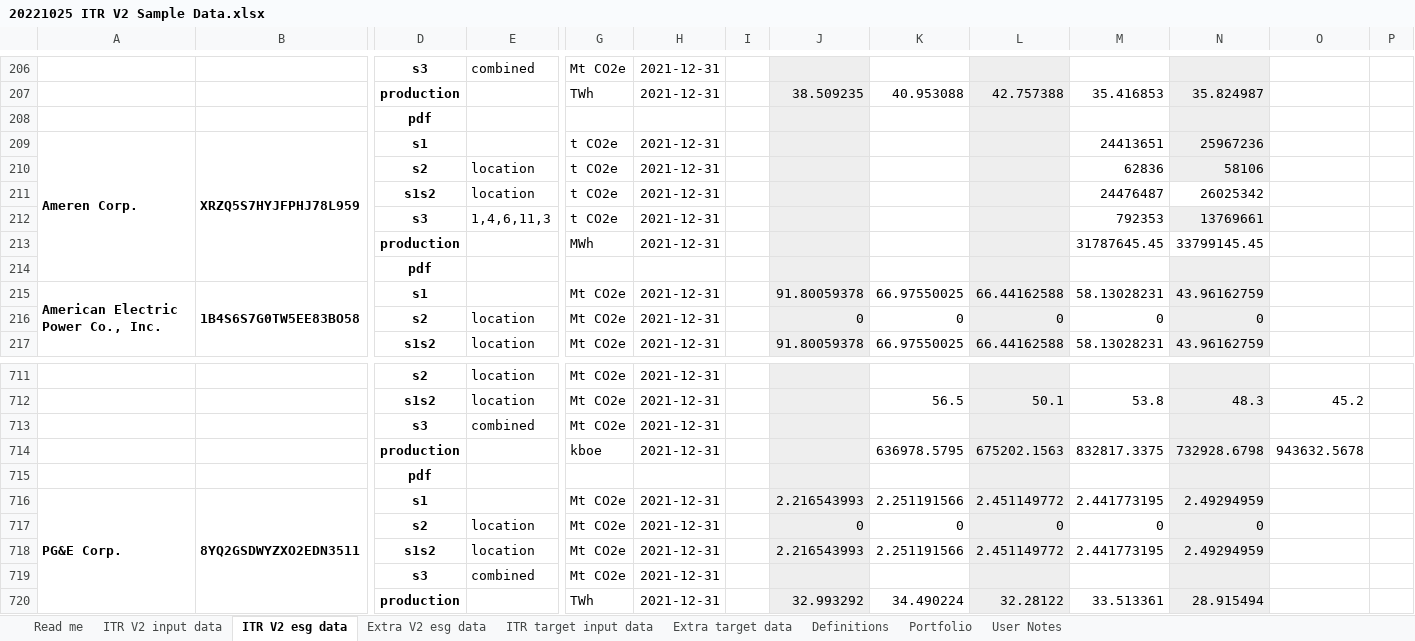
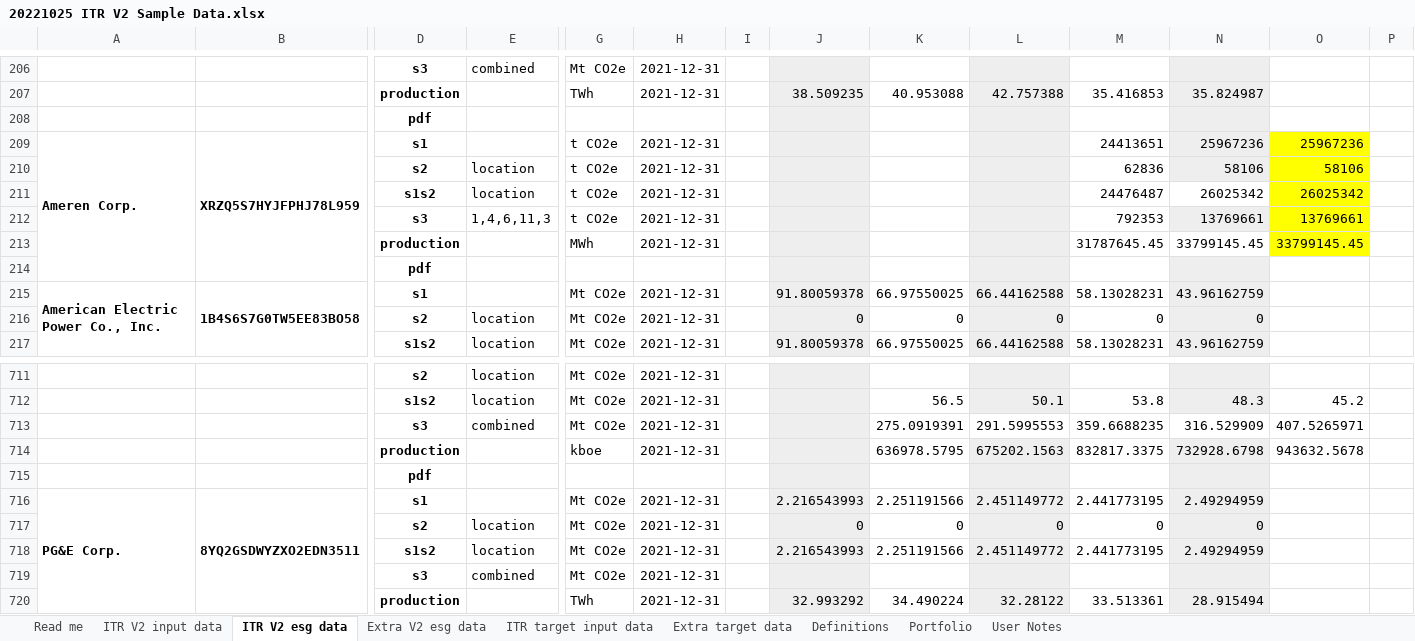
Before and after one commit to os-climate/ITR, an Excel workbook: examples/data/20221025 ITR V2 Sample Data.xlsx, sheet ITR V2 esg data, drawn as a sheet; only a part is shown, gaps mark what is left out; values as stored, in another font and other column widths than the file's, no borders; removed rows and columns are numbered as before the commit, all else as after; rows hold the shown columns only; the diff names each change by its address in the sheet, - before the commit and + after, or states it on an @@ line.

Commit message:
Infer targets from NZ goals; target unit tests
Substantial enhancements to target handling and target testing.  Inference of netzero (NZ) goals (such as S1 and S2 netzero inferred from S1+S2 netzero) really helps fill in the gaps when using TPI as a benchmark.

Signed-off-by: Michael Tiemann <72577720+MichaelTiemannOSC@users.noreply.github.com>

```diff
--- a/examples/data/20221025 ITR V2 Sample Data.xlsx (sheet ITR V2 esg data)
+++ b/examples/data/20221025 ITR V2 Sample Data.xlsx (sheet ITR V2 esg data)
-O209: (empty)
+O209: 25967236
-O209:O213 fill: none
+O209:O213 fill: #FFFF00
-O210: (empty)
+O210: 58106
-O211: (empty)
+O211: 26025342
-O212: (empty)
+O212: 13769661
-O213: (empty)
+O213: 33799145.45
-row 713:  |  | s3 | combined | Mt CO2e | 2021-12-31
+row 713:  |  | s3 | combined | Mt CO2e | 2021-12-31 |  |  | 275.0919391 | 291.5995553 | 359.6688235 | 316.529909 | 407.5265971
```
Also changed, not shown: sheet Portfolio, sheet ITR target input data, 15 other files.
